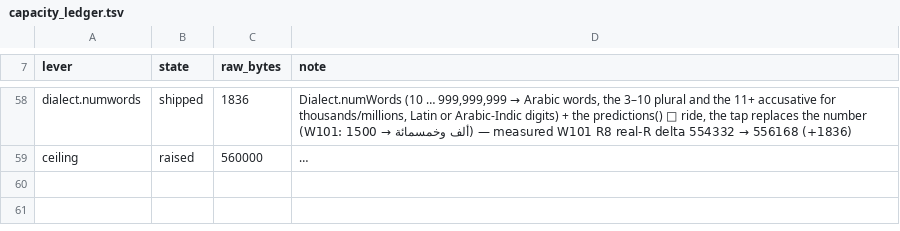
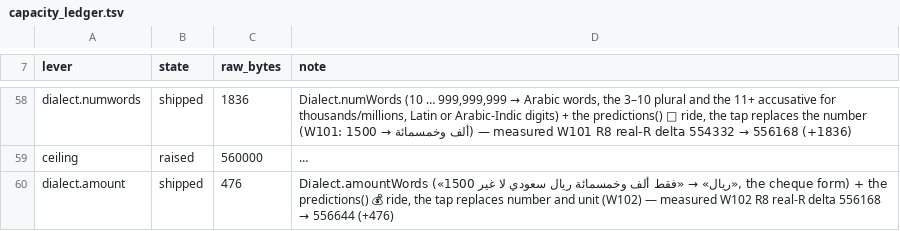
Before and after one commit to CTO-DRS/neokey-public, a TSV file: ci/capacity_ledger.tsv, drawn as a sheet; only a part is shown, gaps mark what is left out; long unchanged cells end in …; the diff covers the shown part only; the diff names each change by its address in the sheet, - before the commit and + after, or states it on an @@ line.

Commit message:
W102: «المبلغ كتابةً» — «1500 ريال» earns the cheque form (💰)
فقط ألف وخمسمائة ريال سعودي لا غير; ريال/ريالات/ريالًا, Latin or Arabic-Indic
digits; the tap replaces number and unit. Dialect.amountWords, DialectCorrGate 3n.
Dex +476 (556168->556644), post_trim 559692: W102-CEILING-RAISE 561000
(minimal cover above floor 420, margin 1308), owner standing approval.

```diff
--- a/ci/capacity_ledger.tsv
+++ b/ci/capacity_ledger.tsv
+row 60: dialect.amount | shipped | 476 | Dialect.amountWords («1500 ريال» → «فقط ألف وخمسمائة ريال سعودي لا غير», the cheque form) + the predictions() 💰 ride, the tap replaces number and unit (W102) — measured W102 R8 real-R delta 556168 → 556644 (+476)
```
Also changed, not shown: 1 added row and 2 edited cells elsewhere in this file, 25 other files.
